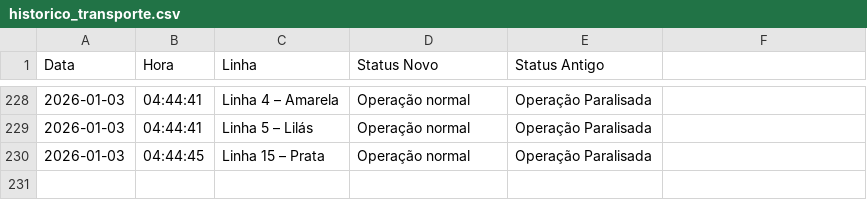
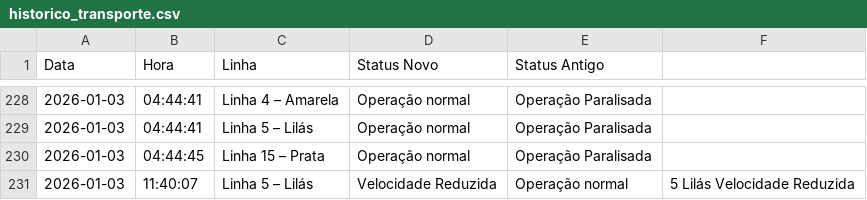
Before and after one commit to ManassesAlves/Metr-v2, a CSV file: historico_transporte.csv, drawn as a sheet; only a part is shown, gaps mark what is left out; the diff names each change by its address in the sheet, - before the commit and + after, or states it on an @@ line.

```diff
--- a/historico_transporte.csv
+++ b/historico_transporte.csv
+row 231: 2026-01-03 | 11:40:07 | Linha 5 – Lilás | Velocidade Reduzida | Operação normal | 5 Lilás Velocidade Reduzida
```
Also changed, not shown: 1 other file.
